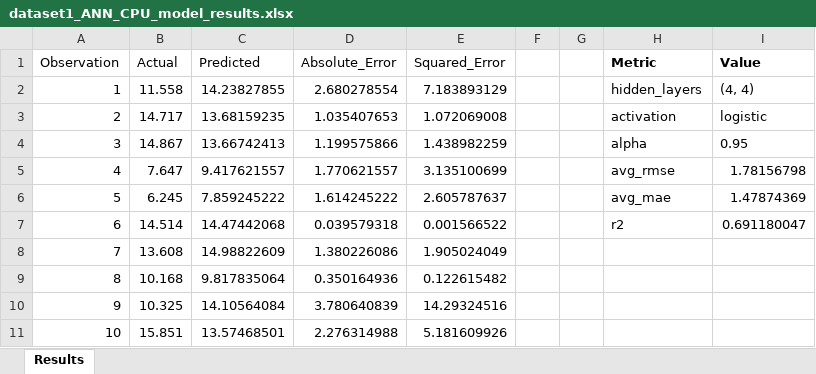
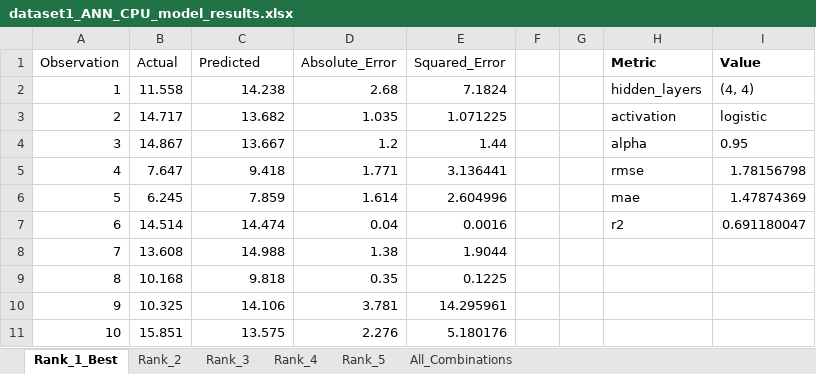
Before and after one commit to Abdallemo/edm-anfis-ann-modelling, an Excel workbook: results/dataset1_ANN_CPU_model_results.xlsx, sheet Rank_1_Best, drawn as a sheet; only a part is shown; values as stored, in another font and other column widths than the file's, no borders; the diff covers the shown part only; the diff names each change by its address in the sheet, - before the commit and + after, or states it on an @@ line.

```diff
--- a/results/dataset1_ANN_CPU_model_results.xlsx (sheet Rank_1_Best)
+++ b/results/dataset1_ANN_CPU_model_results.xlsx (sheet Rank_1_Best)
-sheet tab: Results
+sheet tab: Rank_1_Best
+sheet tab: Rank_2
+sheet tab: Rank_3
+sheet tab: Rank_4
+sheet tab: Rank_5
+sheet tab: All_Combinations
-C2 (Predicted): 14.23827855
+C2 (Predicted): 14.238
-D2 (Absolute_Error): 2.680278554
+D2 (Absolute_Error): 2.68
-E2 (Squared_Error): 7.183893129
+E2 (Squared_Error): 7.1824
-C3 (Predicted): 13.68159235
+C3 (Predicted): 13.682
-D3 (Absolute_Error): 1.035407653
+D3 (Absolute_Error): 1.035
-E3 (Squared_Error): 1.072069008
+E3 (Squared_Error): 1.071225
-C4 (Predicted): 13.66742413
+C4 (Predicted): 13.667
-D4 (Absolute_Error): 1.199575866
+D4 (Absolute_Error): 1.2
-E4 (Squared_Error): 1.438982259
+E4 (Squared_Error): 1.44
-C5 (Predicted): 9.417621557
+C5 (Predicted): 9.418
-D5 (Absolute_Error): 1.770621557
+D5 (Absolute_Error): 1.771
-E5 (Squared_Error): 3.135100699
+E5 (Squared_Error): 3.136441
-H5 (Metric): avg_rmse
+H5 (Metric): rmse
-C6 (Predicted): 7.859245222
+C6 (Predicted): 7.859
-D6 (Absolute_Error): 1.614245222
+D6 (Absolute_Error): 1.614
-E6 (Squared_Error): 2.605787637
+E6 (Squared_Error): 2.604996
-H6 (Metric): avg_mae
+H6 (Metric): mae
-C7 (Predicted): 14.47442068
+C7 (Predicted): 14.474
-D7 (Absolute_Error): 0.039579318
+D7 (Absolute_Error): 0.04
-E7 (Squared_Error): 0.001566522
+E7 (Squared_Error): 0.0016
-C8 (Predicted): 14.98822609
+C8 (Predicted): 14.988
-D8 (Absolute_Error): 1.380226086
+D8 (Absolute_Error): 1.38
-E8 (Squared_Error): 1.905024049
+E8 (Squared_Error): 1.9044
-C9 (Predicted): 9.817835064
+C9 (Predicted): 9.818
-D9 (Absolute_Error): 0.350164936
+D9 (Absolute_Error): 0.35
-E9 (Squared_Error): 0.122615482
+E9 (Squared_Error): 0.1225
-C10 (Predicted): 14.10564084
+C10 (Predicted): 14.106
-D10 (Absolute_Error): 3.780640839
+D10 (Absolute_Error): 3.781
-E10 (Squared_Error): 14.29324516
+E10 (Squared_Error): 14.295961
-C11 (Predicted): 13.57468501
+C11 (Predicted): 13.575
-D11 (Absolute_Error): 2.276314988
+D11 (Absolute_Error): 2.276
-E11 (Squared_Error): 5.181609926
+E11 (Squared_Error): 5.180176
```
Also changed, not shown: 60 edited cells elsewhere in this sheet, results/dataset2_ANFIS_CPU_model_results.xlsx, results/dataset2_ANN_CPU_model_results.xlsx, 16 other files.
